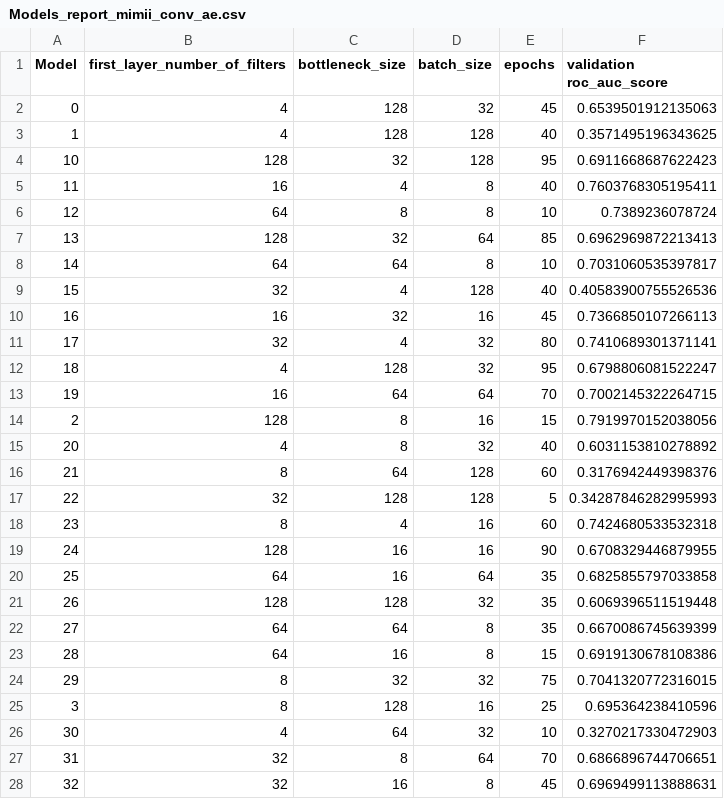
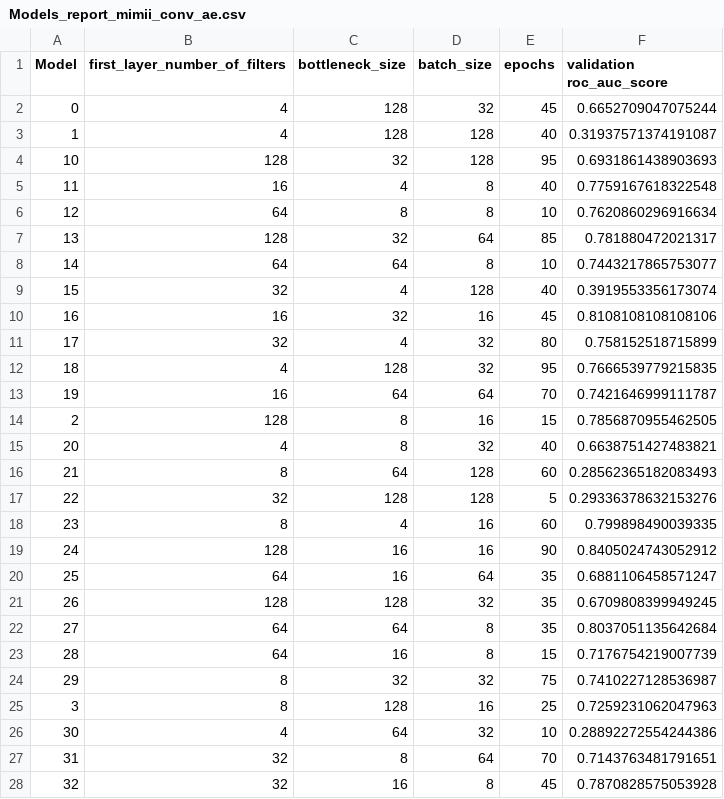
Before and after one commit to DMC-CMD/unsupervised_anomaly_detection, a CSV file: Autoencoder_convolutional/Models_report_mimii_conv_ae.csv, drawn as a sheet; only a part is shown; the diff covers the shown part only.

```diff
--- a/Autoencoder_convolutional/Models_report_mimii_conv_ae.csv
+++ b/Autoencoder_convolutional/Models_report_mimii_conv_ae.csv
@@ -1,28 +1,28 @@
 Model,first_layer_number_of_filters,bottleneck_size,batch_size,epochs,validation roc_auc_score
-0,4,128,32,45,0.6539501912135063
-1,4,128,128,40,0.3571495196343625
-10,128,32,128,95,0.6911668687622423
-11,16,4,8,40,0.7603768305195411
-12,64,8,8,10,0.7389236078724
-13,128,32,64,85,0.6962969872213413
-14,64,64,8,10,0.7031060535397817
-15,32,4,128,40,0.40583900755526536
-16,16,32,16,45,0.7366850107266113
-17,32,4,32,80,0.7410689301371141
-18,4,128,32,95,0.6798806081522247
-19,16,64,64,70,0.7002145322264715
-2,128,8,16,15,0.7919970152038056
-20,4,8,32,40,0.6031153810278892
-21,8,64,128,60,0.3176942449398376
-22,32,128,128,5,0.34287846282995993
-23,8,4,16,60,0.7424680533532318
-24,128,16,16,90,0.6708329446879955
-25,64,16,64,35,0.6825855797033858
-26,128,128,32,35,0.6069396511519448
-27,64,64,8,35,0.6670086745639399
-28,64,16,8,15,0.6919130678108386
-29,8,32,32,75,0.7041320772316015
-3,8,128,16,25,0.695364238410596
-30,4,64,32,10,0.3270217330472903
-31,32,8,64,70,0.6866896744706651
-32,32,16,8,45,0.6969499113888631
+0,4,128,32,45,0.6652709047075244
+1,4,128,128,40,0.31937571374191087
+10,128,32,128,95,0.6931861438903693
+11,16,4,8,40,0.7759167618322548
+12,64,8,8,10,0.7620860296916634
+13,128,32,64,85,0.781880472021317
+14,64,64,8,10,0.7443217865753077
+15,32,4,128,40,0.3919553356173074
+16,16,32,16,45,0.8108108108108106
+17,32,4,32,80,0.758152518715899
+18,4,128,32,95,0.7666539779215835
+19,16,64,64,70,0.7421646999111787
+2,128,8,16,15,0.7856870955462505
+20,4,8,32,40,0.6638751427483821
+21,8,64,128,60,0.28562365182083493
+22,32,128,128,5,0.29336378632153276
+23,8,4,16,60,0.799898490039335
+24,128,16,16,90,0.8405024743052912
+25,64,16,64,35,0.6881106458571247
+26,128,128,32,35,0.6709808399949245
+27,64,64,8,35,0.8037051135642684
+28,64,16,8,15,0.7176754219007739
+29,8,32,32,75,0.7410227128536987
+3,8,128,16,25,0.7259231062047963
+30,4,64,32,10,0.28892272554244386
+31,32,8,64,70,0.7143763481791651
+32,32,16,8,45,0.7870828575053928
```
Also changed, not shown: 74 edited cells elsewhere in this file, Autoencoder_convolutional/Models_report_hydropower_conv_ae.csv, Autoencoder_dense/Models_report_hydropower_dense_ae.csv, 11 other files.
